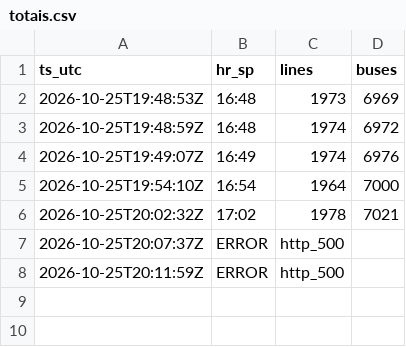
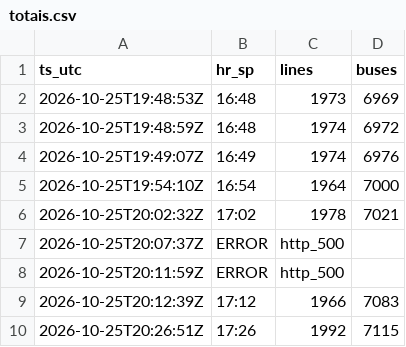
Before and after one commit to yubathom/sptrans-frota, a CSV file: data/totais.csv, drawn as a sheet.

```diff
--- a/data/totais.csv
+++ b/data/totais.csv
@@ -8 +8,3 @@ ts_utc,hr_sp,lines,buses
 2026-10-25T20:11:59Z,ERROR,http_500,
+"2026-10-25T20:12:39Z","17:12",1966,7083
+"2026-10-25T20:26:51Z","17:26",1992,7115
```
Also changed, not shown: data/linhas-agora.csv.
